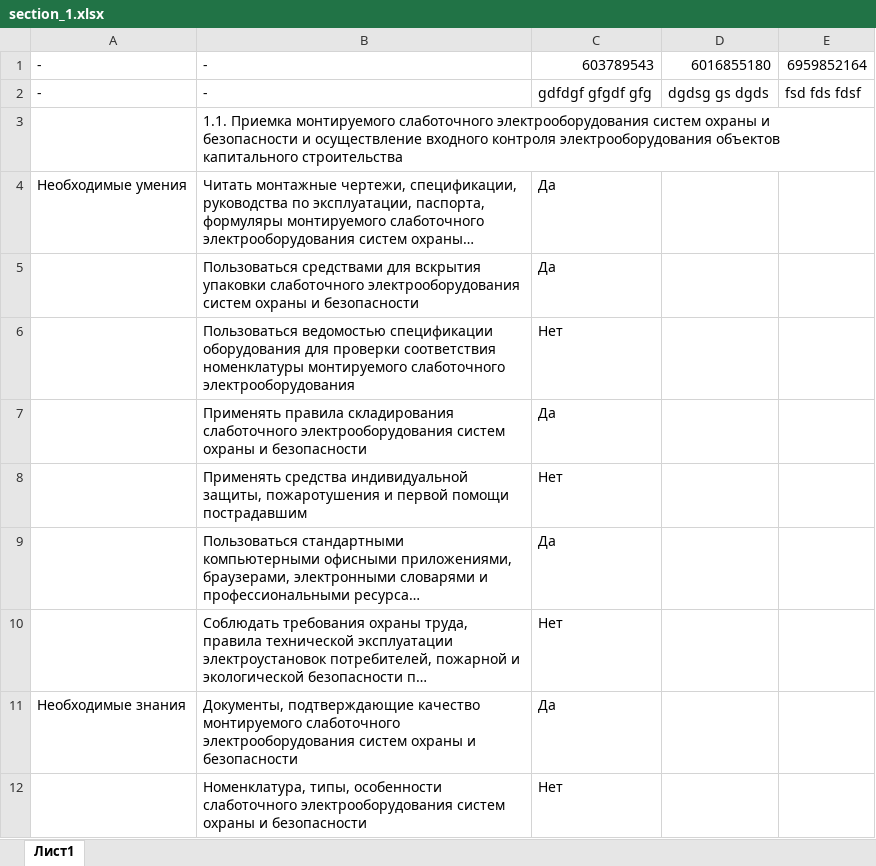
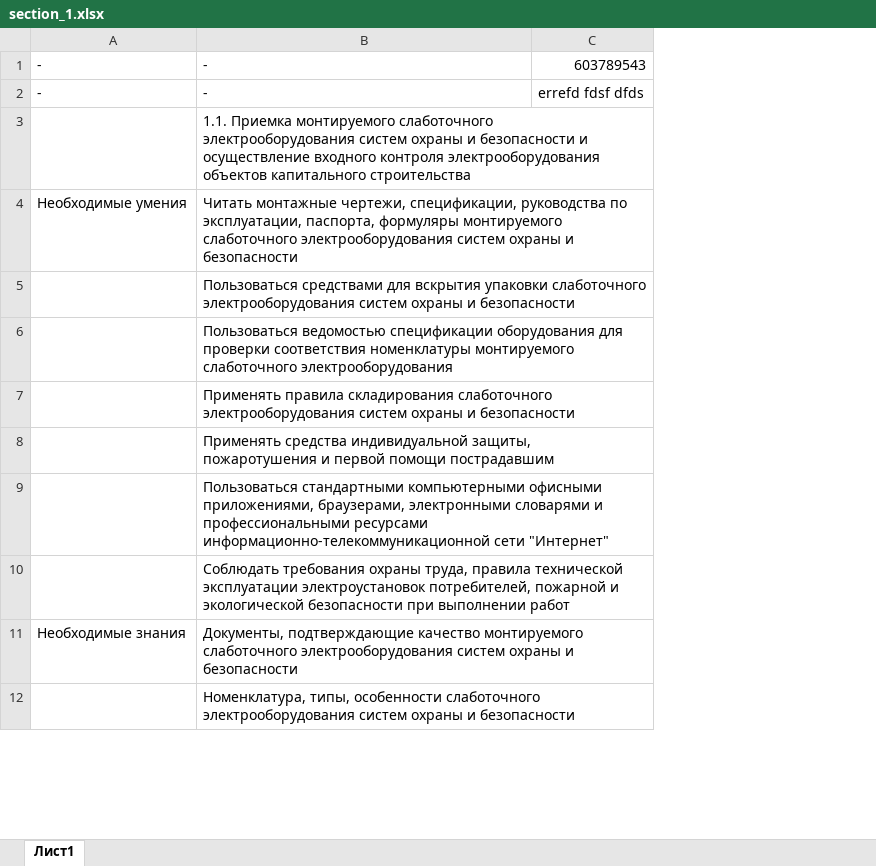
Before and after one commit to MafiaCoconut/cube-system-project-bot, an Excel workbook: data/section_1.xlsx, sheet Лист1, drawn as a sheet; only a part is shown; long unchanged cells end in …; values as stored, in another font and other column widths than the file's, no borders; removed rows and columns are numbered as before the commit, all else as after; the diff names each change by its address in the sheet, - before the commit and + after, or states it on an @@ line.

```diff
--- a/data/section_1.xlsx (sheet Лист1)
+++ b/data/section_1.xlsx (sheet Лист1)
-column C, rows 1-12: 603789543 | gdfdgf gfgdf gfg |  | Да | Да | Нет | Да | Нет | Да | Нет | Да | Нет
-column D, rows 1-2: 6016855180 | dgdsg gs dgds
-column E, rows 1-2: 6959852164 | fsd fds fdsf
+column C, rows 1-2: 603789543 | errefd fdsf dfds
```
Also changed, not shown: data/persons.xlsx, data/section_2.xlsx, 8 other files.
